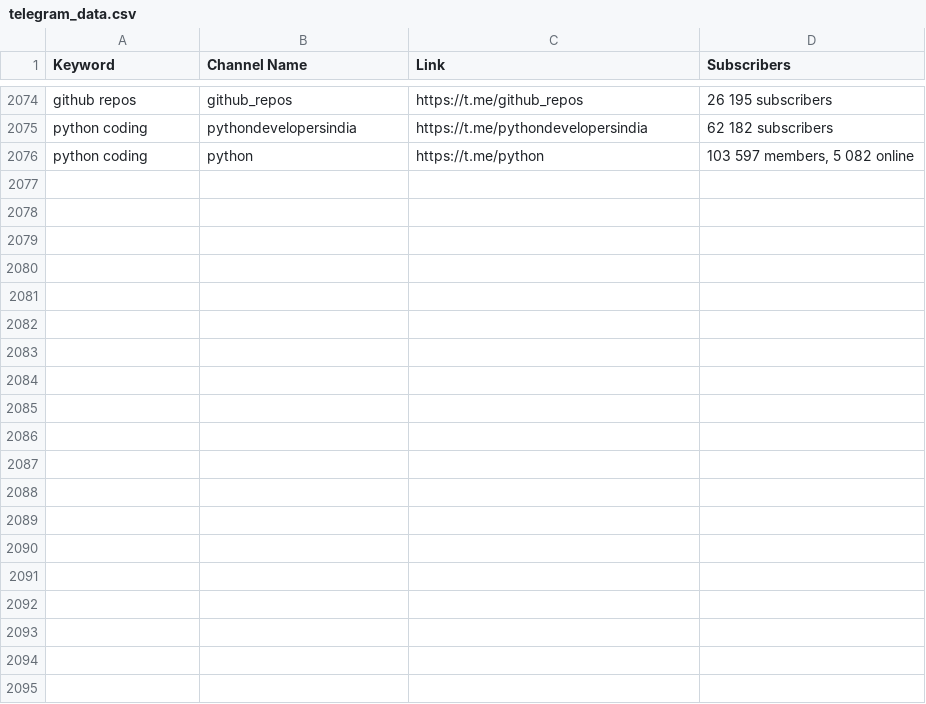
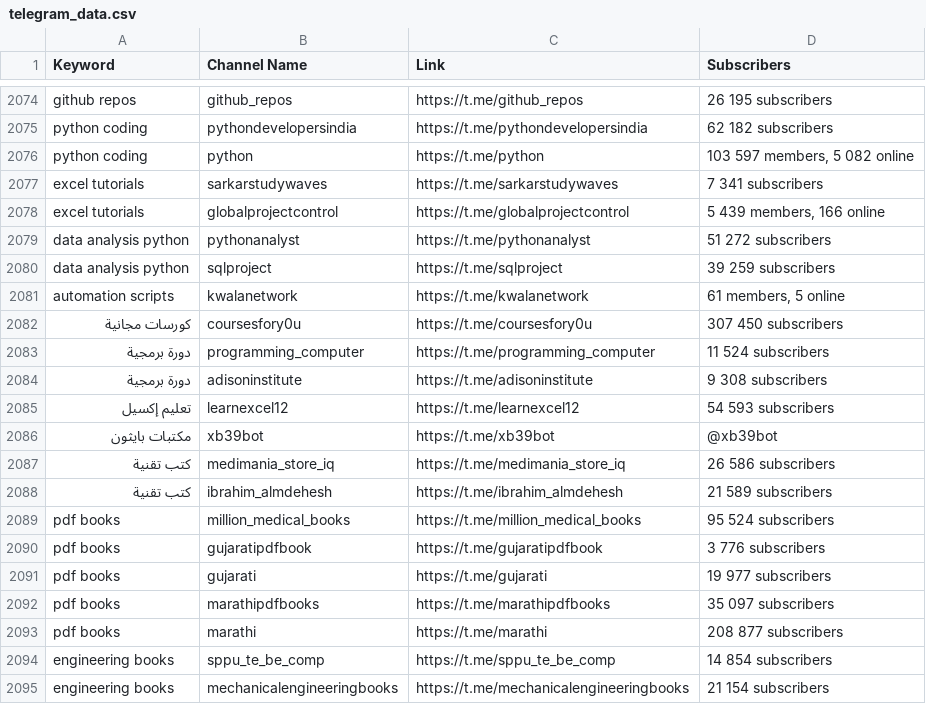
Before and after one commit to MoFlow00/Signal-X, a CSV file: telegram_data.csv, drawn as a sheet; only a part is shown, gaps mark what is left out; the diff covers the shown part only.

```diff
--- a/telegram_data.csv
+++ b/telegram_data.csv
@@ -2076 +2076,20 @@ python coding,pythondevelopersindia,https://t.me/pythondevelopersindia,62 182 su
 python coding,python,https://t.me/python,"103 597 members, 5 082 online"
+excel tutorials,sarkarstudywaves,https://t.me/sarkarstudywaves,7 341 subscribers
+excel tutorials,globalprojectcontrol,https://t.me/globalprojectcontrol,"5 439 members, 166 online"
+data analysis python,pythonanalyst,https://t.me/pythonanalyst,51 272 subscribers
+data analysis python,sqlproject,https://t.me/sqlproject,39 259 subscribers
+automation scripts,kwalanetwork,https://t.me/kwalanetwork,"61 members, 5 online"
+كورسات مجانية,coursesfory0u,https://t.me/coursesfory0u,307 450 subscribers
+دورة برمجية,programming_computer,https://t.me/programming_computer,11 524 subscribers
+دورة برمجية,adisoninstitute,https://t.me/adisoninstitute,9 308 subscribers
+تعليم إكسيل,learnexcel12,https://t.me/learnexcel12,54 593 subscribers
+مكتبات بايثون,xb39bot,https://t.me/xb39bot,@xb39bot
+كتب تقنية,medimania_store_iq,https://t.me/medimania_store_iq,26 586 subscribers
+كتب تقنية,ibrahim_almdehesh,https://t.me/ibrahim_almdehesh,21 589 subscribers
+pdf books,million_medical_books,https://t.me/million_medical_books,95 524 subscribers
+pdf books,gujaratipdfbook,https://t.me/gujaratipdfbook,3 776 subscribers
+pdf books,gujarati,https://t.me/gujarati,19 977 subscribers
+pdf books,marathipdfbooks,https://t.me/marathipdfbooks,35 097 subscribers
+pdf books,marathi,https://t.me/marathi,208 877 subscribers
+engineering books,sppu_te_be_comp,https://t.me/sppu_te_be_comp,14 854 subscribers
+engineering books,mechanicalengineeringbooks,https://t.me/mechanicalengineeringbooks,21 154 subscribers
```
Also changed, not shown: 20 added rows elsewhere in this file, 1 other file.
